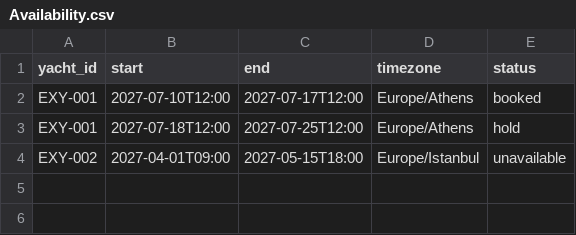
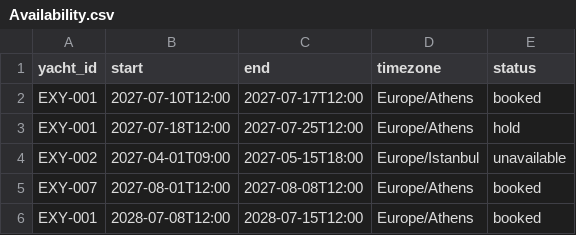
Before and after one commit to mopristas/yacht-calendar-standard, a CSV file: templates/google-sheet/level-2/Availability.csv, drawn as a sheet; the diff names each change by its address in the sheet, - before the commit and + after, or states it on an @@ line.

```diff
--- a/templates/google-sheet/level-2/Availability.csv
+++ b/templates/google-sheet/level-2/Availability.csv
+row 5: EXY-007 | 2027-08-01T12:00 | 2027-08-08T12:00 | Europe/Athens | booked
+row 6: EXY-001 | 2028-07-08T12:00 | 2028-07-15T12:00 | Europe/Athens | booked
```
Also changed, not shown: templates/google-sheet/level-4/Seasons.csv, 24 other files.
